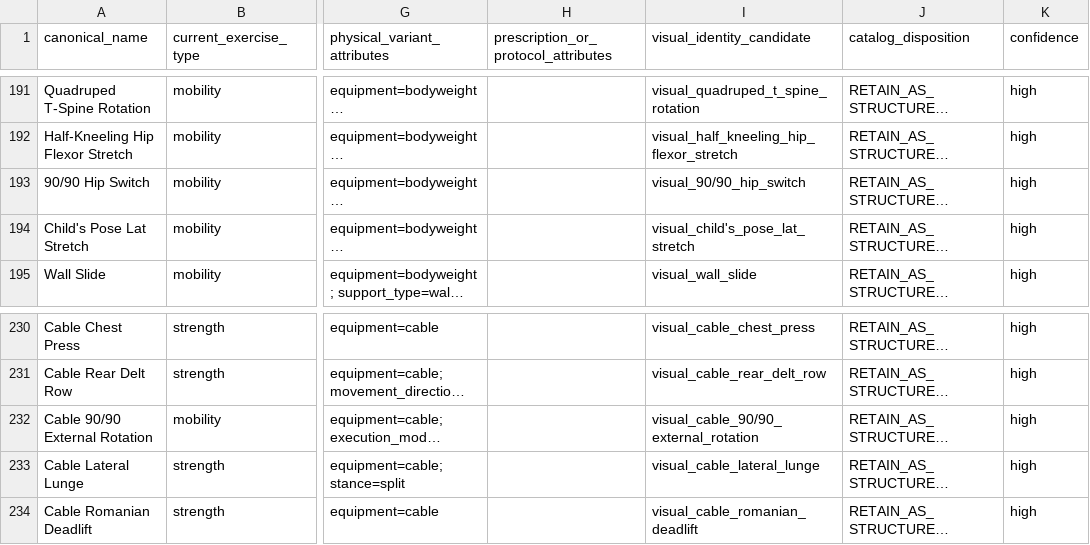
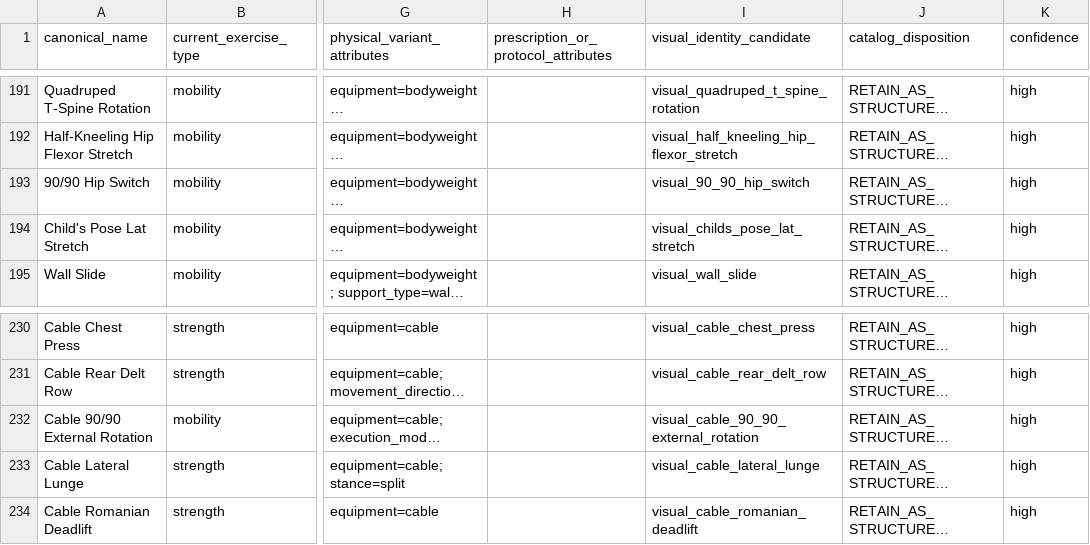
Before and after one commit to drplatforms/health-fitness-platform, a CSV file: docs/project_memory/catalogs/exercise_taxonomy_structured_variant_matrix_v1.csv, drawn as a sheet; only a part is shown, gaps mark what is left out; long unchanged cells end in …; the diff names each change by its address in the sheet, - before the commit and + after, or states it on an @@ line.

Commit message:
Add exercise families and structured variants v1

```diff
--- a/docs/project_memory/catalogs/exercise_taxonomy_structured_variant_matrix_v1.csv
+++ b/docs/project_memory/catalogs/exercise_taxonomy_structured_variant_matrix_v1.csv
-I193 (visual_identity_candidate): visual_90/90_hip_switch
+I193 (visual_identity_candidate): visual_90_90_hip_switch
-I194 (visual_identity_candidate): visual_child's_pose_lat_stretch
+I194 (visual_identity_candidate): visual_childs_pose_lat_stretch
-I232 (visual_identity_candidate): visual_cable_90/90_external_rotation
+I232 (visual_identity_candidate): visual_cable_90_90_external_rotation
```
Also changed, not shown: 8 other files.
